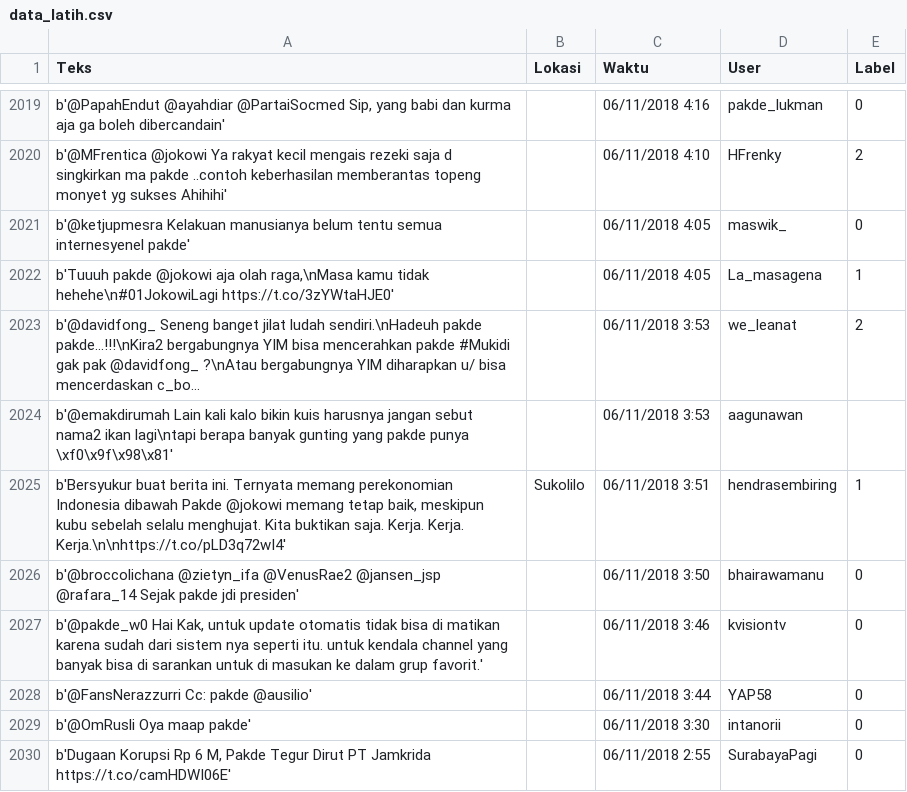
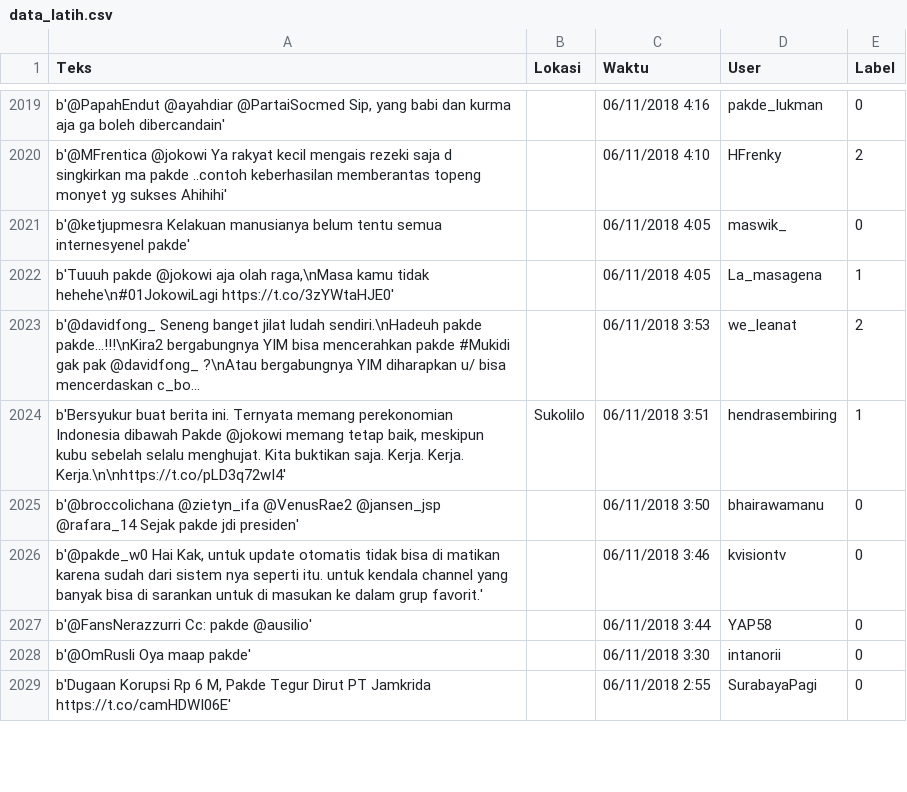
Before and after one commit to emonnemo/campaign_detector, a CSV file: backend/corpus/data_latih.csv, drawn as a sheet; only a part is shown, gaps mark what is left out; long unchanged cells end in …; the diff names each change by its address in the sheet, - before the commit and + after, or states it on an @@ line.

Commit message:
Updated backend

```diff
--- a/backend/corpus/data_latih.csv
+++ b/backend/corpus/data_latih.csv
-row 2024: b'@emakdirumah Lain kali kalo bikin kuis harusnya jangan sebut nama2 ikan lagi\ntapi berapa banyak gunting yang pakde punya \xf0\x9f\x98\x81' |  | 06/11/2018 3:53 | aagunawan
```
Also changed, not shown: 9 other files.
